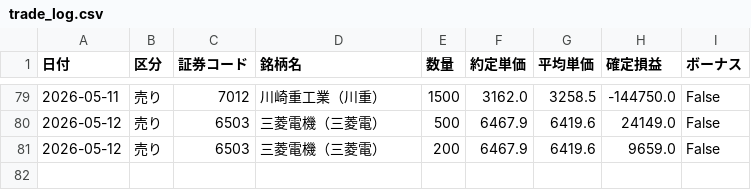
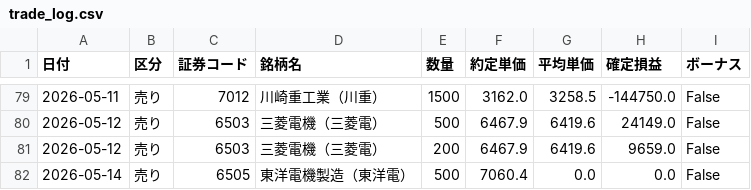
Before and after one commit to reiwa1019-cmyk/J_Phantom_Gear, a CSV file: trade_log.csv, drawn as a sheet; only a part is shown, gaps mark what is left out.

Commit message:
Update trade_log.csv

```diff
--- a/trade_log.csv
+++ b/trade_log.csv
@@ -81 +81,2 @@
 2026-05-12,売り,6503,三菱電機（三菱電）,200,6467.9,6419.6,9659.0,False
+2026-05-14,売り,6505,東洋電機製造（東洋電）,500,7060.4,0.0,0.0,False
```
